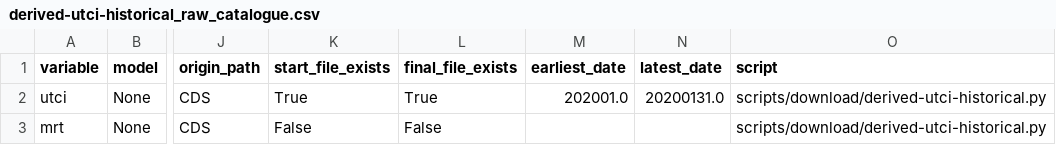
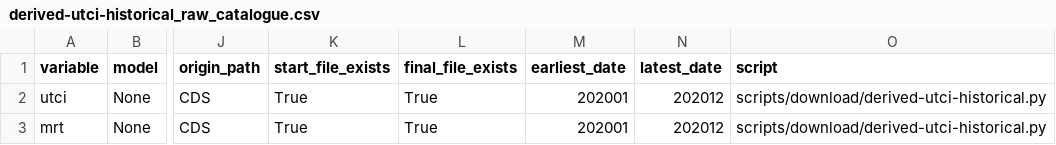
Before and after one commit to SantanderMetGroup/c3s-cds, a CSV file: catalogues/catalogues/derived-utci-historical_raw_catalogue.csv, drawn as a sheet; only a part is shown, gaps mark what is left out; the diff names each change by its address in the sheet, - before the commit and + after, or states it on an @@ line.

```diff
--- a/catalogues/catalogues/derived-utci-historical_raw_catalogue.csv
+++ b/catalogues/catalogues/derived-utci-historical_raw_catalogue.csv
-M2 (earliest_date): 202001.0
+M2 (earliest_date): 202001
-N2 (latest_date): 20200131.0
+N2 (latest_date): 202012
-K3 (start_file_exists): False
+K3 (start_file_exists): True
-L3 (final_file_exists): False
+L3 (final_file_exists): True
-M3 (earliest_date): (empty)
+M3 (earliest_date): 202001
-N3 (latest_date): (empty)
+N3 (latest_date): 202012
```
Also changed, not shown: 1 other file.
